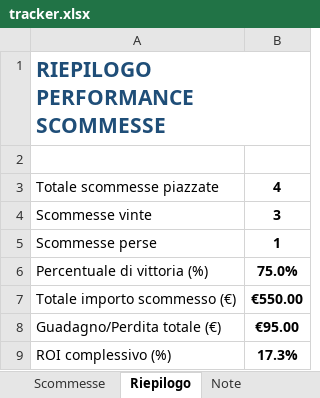
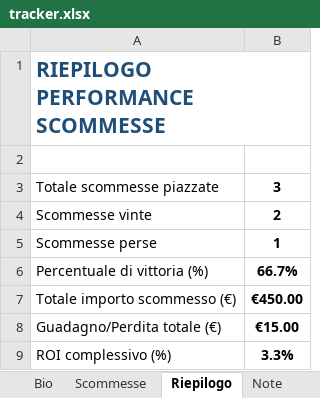
Before and after one commit to doubleuptip/doubleup, an Excel workbook: tracker.xlsx, sheet Riepilogo, drawn as a sheet; values as stored, in another font and other column widths than the file's, no borders; the diff names each change by its address in the sheet, - before the commit and + after, or states it on an @@ line.

```diff
--- a/tracker.xlsx (sheet Riepilogo)
+++ b/tracker.xlsx (sheet Riepilogo)
+sheet tab: Bio
-B3: 4
+B3: 3
-B4: 3
+B4: 2
-B6: 75.0%
+B6: 66.7%
-B7: €550.00
+B7: €450.00
-B8: €95.00
+B8: €15.00
-B9: 17.3%
+B9: 3.3%
```
Also changed, not shown: sheet Scommesse, sheet Note, 1 other file.
